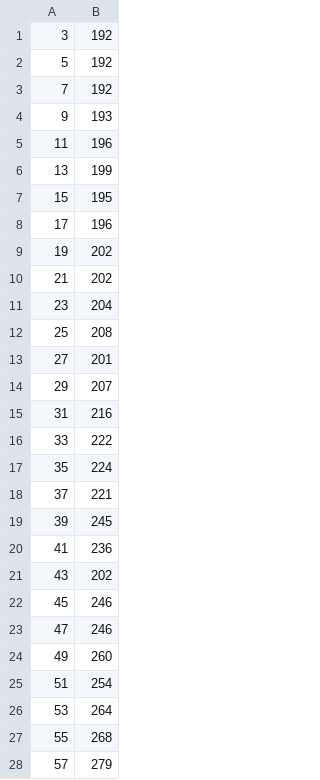
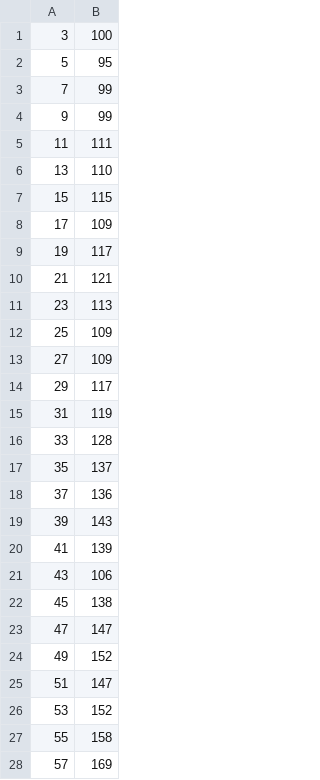
Before and after one commit to IsacSouzaCampos/grafo_c-, a CSV file: result.csv, drawn as a sheet; only a part is shown; the diff covers the shown part only.

```diff
--- a/result.csv
+++ b/result.csv
@@ -1,28 +1,28 @@
-3,192
-5,192
-7,192
-9,193
-11,196
-13,199
-15,195
-17,196
-19,202
-21,202
-23,204
-25,208
-27,201
-29,207
-31,216
-33,222
-35,224
-37,221
-39,245
-41,236
-43,202
-45,246
-47,246
-49,260
-51,254
-53,264
-55,268
-57,279
+3,100
+5,95
+7,99
+9,99
+11,111
+13,110
+15,115
+17,109
+19,117
+21,121
+23,113
+25,109
+27,109
+29,117
+31,119
+33,128
+35,137
+37,136
+39,143
+41,139
+43,106
+45,138
+47,147
+49,152
+51,147
+53,152
+55,158
+57,169
```
Also changed, not shown: 121 edited cells elsewhere in this file, 3 other files.
